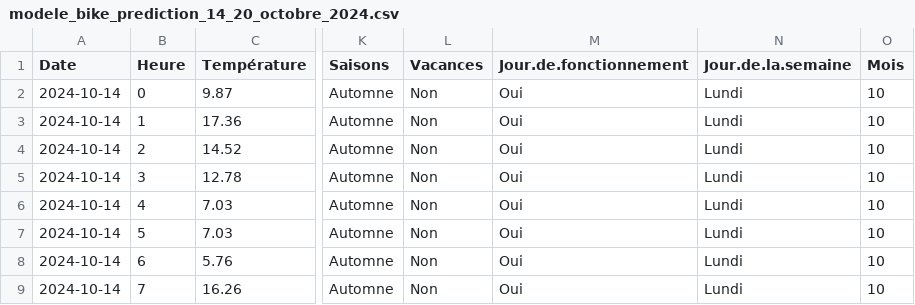
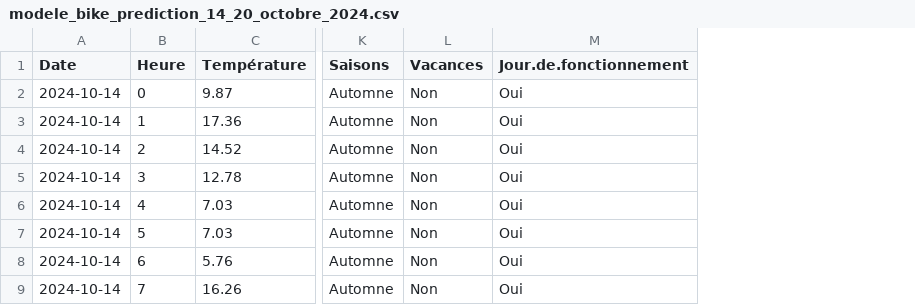
Before and after one commit to Marinelbt/Projet_velo, a CSV file: modele_bike_prediction_14_20_octobre_2024.csv, drawn as a sheet; only a part is shown, gaps mark what is left out; the diff names each change by its address in the sheet, - before the commit and + after, or states it on an @@ line.

```diff
--- a/modele_bike_prediction_14_20_octobre_2024.csv
+++ b/modele_bike_prediction_14_20_octobre_2024.csv
-column N (Jour.de.la.semaine), rows 2-9: all Lundi
-column O (Mois), rows 2-9: all 10
```
Also changed, not shown: 1 other file.
